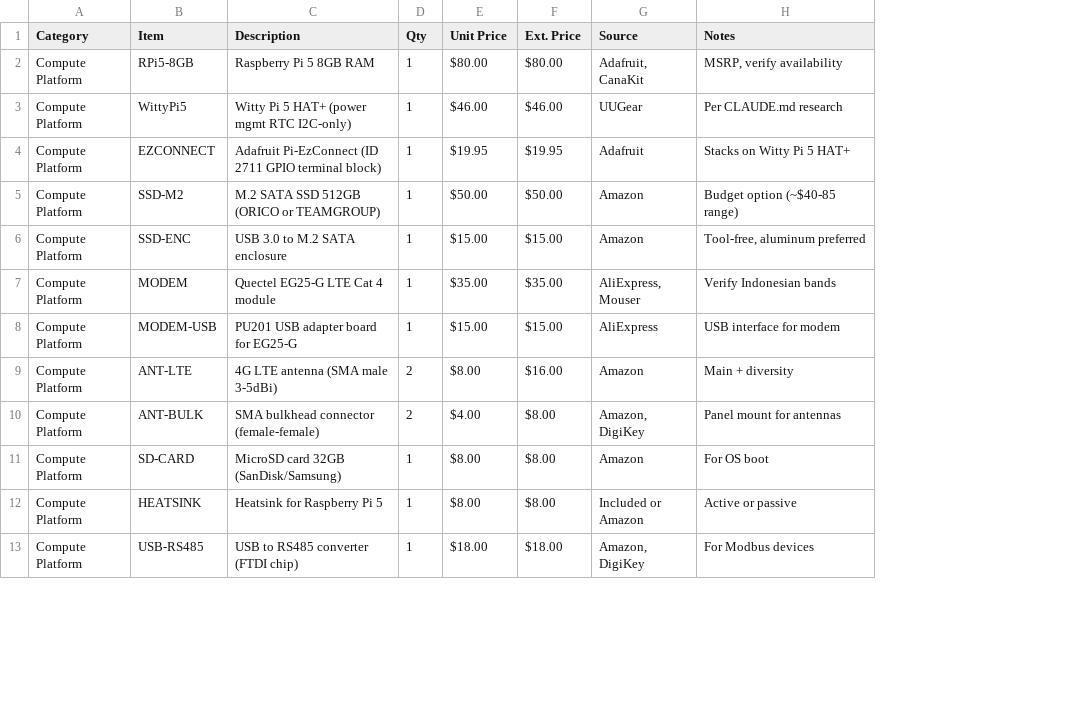
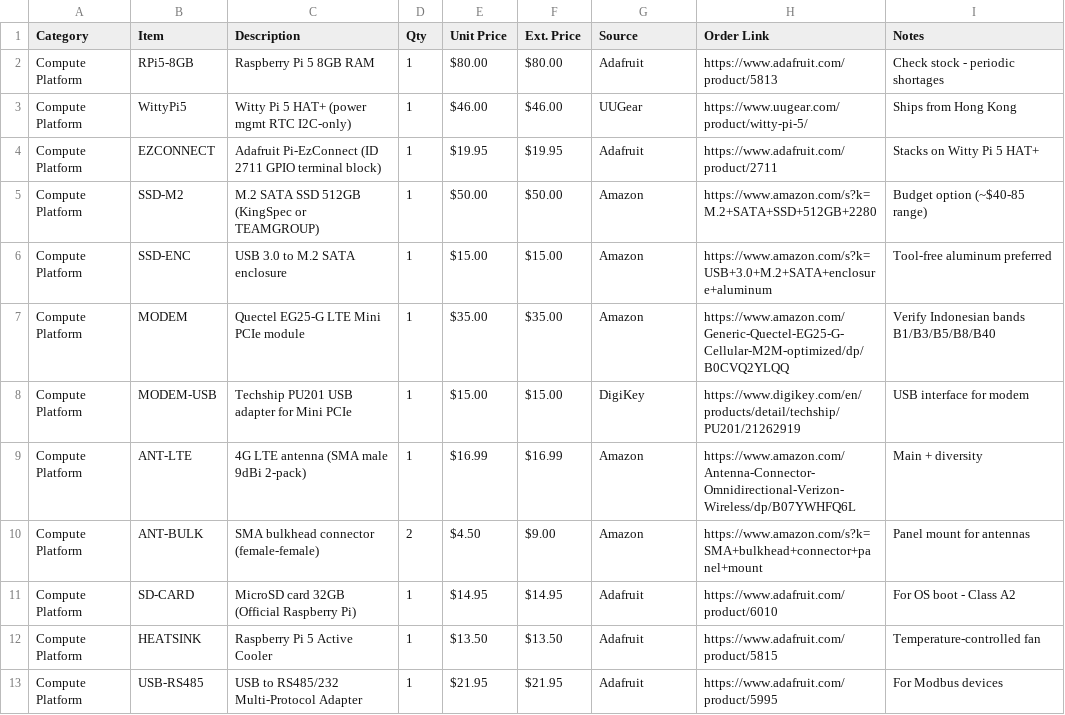
Before and after one commit to tom-jordan23/openrivercam, a CSV file: spring_2026_ID/BOM_Sukabumi.csv, drawn as a sheet; only a part is shown; addresses are those after the commit; the diff covers the shown part only; the diff names each change by its address in the sheet, - before the commit and + after, or states it on an @@ line.

```diff
--- a/spring_2026_ID/BOM_Sukabumi.csv
+++ b/spring_2026_ID/BOM_Sukabumi.csv
+column H (Order Link), rows 2-13: https://www.adafruit.com/product/5813 | https://www.uugear.com/product/witty-pi-5/ | https://www.adafruit.com/product/2711 | https://www.amazon.com/s?k=M.2+SATA+SSD+512GB+2280 | https://www.amazon.com/s?k=USB+3.0+M.2+SATA+enclosure+aluminum | https://www.amazon.com/Generic-Quectel-EG25-G-Cellular-M2M-optimized/dp/B0CVQ2YLQQ | https://www.digikey.com/en/products/detail/techship/PU201/21262919 | https://www.amazon.com/Antenna-Connector-Omnidirectional-Verizon-Wireless/dp/B07YWHFQ6L | https://www.amazon.com/s?k=SMA+bulkhead+connector+panel+mount | https://www.adafruit.com/product/6010 | https://www.adafruit.com/product/5815 | https://www.adafruit.com/product/5995
-G2 (Source): Adafruit, CanaKit
+G2 (Source): Adafruit
-I2 (Notes): MSRP, verify availability
+I2 (Notes): Check stock - periodic shortages
-I3 (Notes): Per CLAUDE.md research
+I3 (Notes): Ships from Hong Kong
-C5 (Description): M.2 SATA SSD 512GB (ORICO or TEAMGROUP)
+C5 (Description): M.2 SATA SSD 512GB (KingSpec or TEAMGROUP)
-I6 (Notes): Tool-free, aluminum preferred
+I6 (Notes): Tool-free aluminum preferred
-C7 (Description): Quectel EG25-G LTE Cat 4 module
+C7 (Description): Quectel EG25-G LTE Mini PCIe module
-G7 (Source): AliExpress, Mouser
+G7 (Source): Amazon
-I7 (Notes): Verify Indonesian bands
+I7 (Notes): Verify Indonesian bands B1/B3/B5/B8/B40
-C8 (Description): PU201 USB adapter board for EG25-G
+C8 (Description): Techship PU201 USB adapter for Mini PCIe
-G8 (Source): AliExpress
+G8 (Source): DigiKey
-C9 (Description): 4G LTE antenna (SMA male 3-5dBi)
+C9 (Description): 4G LTE antenna (SMA male 9dBi 2-pack)
-D9 (Qty): 2
+D9 (Qty): 1
-E9 (Unit Price): $8.00
+E9 (Unit Price): $16.99
-F9 (Ext. Price): $16.00
+F9 (Ext. Price): $16.99
-E10 (Unit Price): $4.00
+E10 (Unit Price): $4.50
-F10 (Ext. Price): $8.00
+F10 (Ext. Price): $9.00
-G10 (Source): Amazon, DigiKey
+G10 (Source): Amazon
-C11 (Description): MicroSD card 32GB (SanDisk/Samsung)
+C11 (Description): MicroSD card 32GB (Official Raspberry Pi)
-E11 (Unit Price): $8.00
+E11 (Unit Price): $14.95
-F11 (Ext. Price): $8.00
+F11 (Ext. Price): $14.95
-G11 (Source): Amazon
+G11 (Source): Adafruit
-I11 (Notes): For OS boot
+I11 (Notes): For OS boot - Class A2
-C12 (Description): Heatsink for Raspberry Pi 5
+C12 (Description): Raspberry Pi 5 Active Cooler
-E12 (Unit Price): $8.00
+E12 (Unit Price): $13.50
-F12 (Ext. Price): $8.00
+F12 (Ext. Price): $13.50
-G12 (Source): Included or Amazon
+G12 (Source): Adafruit
-I12 (Notes): Active or passive
+I12 (Notes): Temperature-controlled fan
-C13 (Description): USB to RS485 converter (FTDI chip)
+C13 (Description): USB to RS485/232 Multi-Protocol Adapter
-E13 (Unit Price): $18.00
+E13 (Unit Price): $21.95
-F13 (Ext. Price): $18.00
+F13 (Ext. Price): $21.95
-G13 (Source): Amazon, DigiKey
+G13 (Source): Adafruit
```
Also changed, not shown: 85 edited cells elsewhere in this file, spring_2026_ID/BOM_Jakarta.csv, spring_2026_ID/BOM_Spares.csv.
